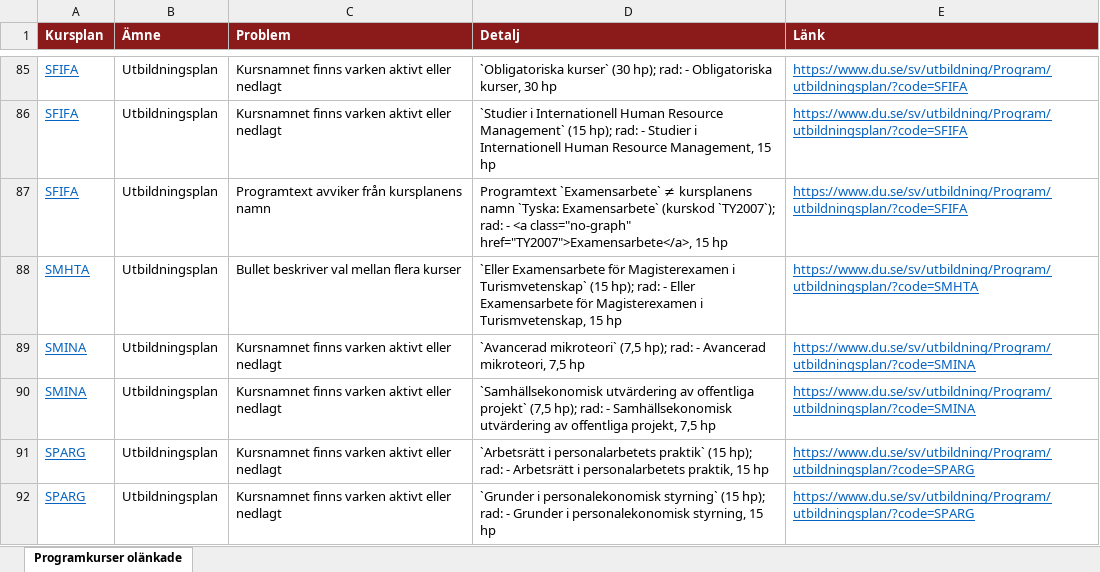
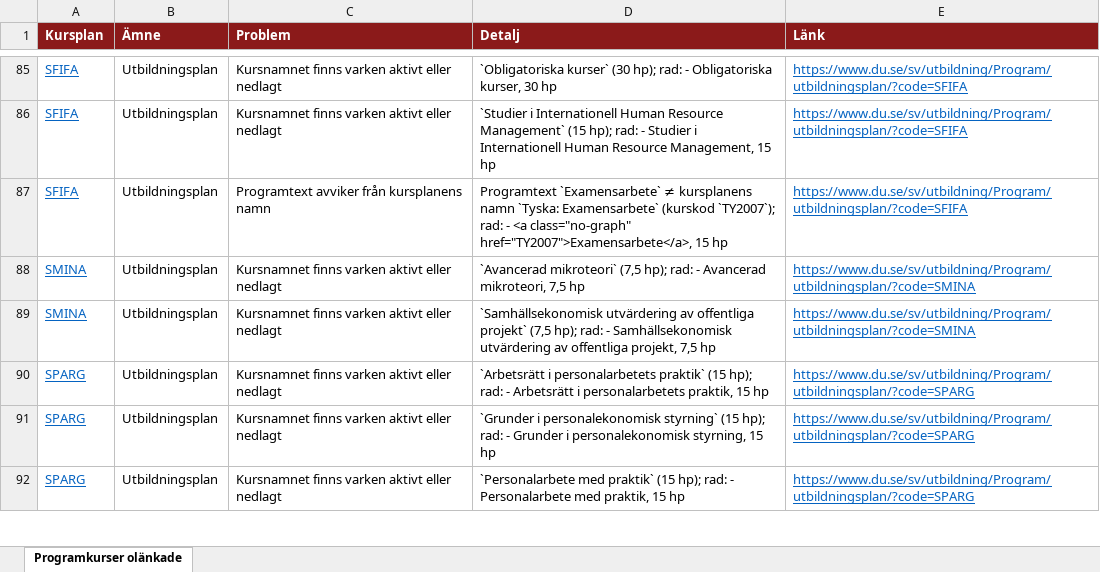
Before and after one commit to charlie-lindgren/dalarna-university, an Excel workbook: vault-dalarna-university/03 IKS/Analys/Programkurser olänkade.xlsx, sheet Programkurser olänkade, drawn as a sheet; only a part is shown, gaps mark what is left out; the shorter side is filled out with more unchanged rows; values as stored, in another font and other column widths than the file's, no borders; the diff names each change by its address in the sheet, - before the commit and + after, or states it on an @@ line.

Commit message:
Update analysis Excel files across multiple departments
- Modified Betygsrapportering.xlsx, Betygsskalor.xlsx, Bloom-taxonomi.xlsx, Examinationsformer.xlsx, Frasningskonsistens.xlsx, Färkunskapskrav.xlsx, Introfras.xlsx, Nedlagda kursreferenser.xlsx, Omfång på lärandemål.xlsx, Programkurser olänkade.xlsx, Samstämmighet svenska och engelska.xlsx, Stavfel och språkbruk.xlsx, and Övrigt.xlsx in the 01 IIT, 02 IHV, 03 IKS, and 04 ISLL directories.
- Adjusted links and content in Programkurser olänkade.md for accuracy.
- Ensured all changes reflect the latest data and formatting requirements.

```diff
--- a/vault-dalarna-university/03 IKS/Analys/Programkurser olänkade.xlsx (sheet Programkurser olänkade)
+++ b/vault-dalarna-university/03 IKS/Analys/Programkurser olänkade.xlsx (sheet Programkurser olänkade)
-row 88: SMHTA | Utbildningsplan | Bullet beskriver val mellan flera kurser | `Eller Examensarbete för Magisterexamen i Turismvetenskap` (15 hp); rad: - Eller Examensarbete för Magisterexamen i Turismvetenskap, 15 hp | https://www.du.se/sv/utbildning/Program/utbildningsplan/?code=SMHTA
```
Also changed, not shown: vault-dalarna-university/01 IIT/Analys/Betygsskalor.xlsx, vault-dalarna-university/01 IIT/Analys/Examinationsformer.xlsx, 50 other files.
